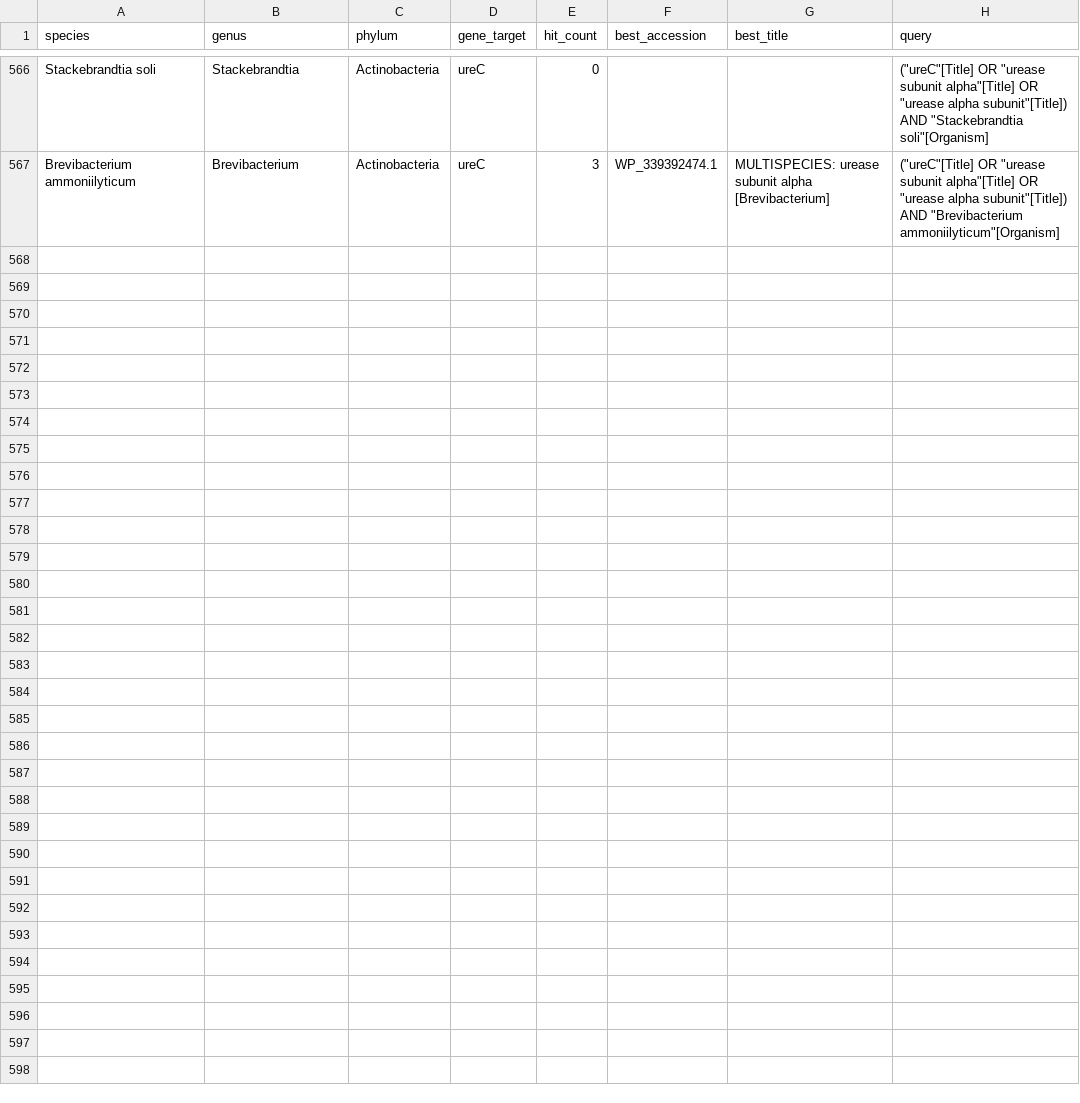
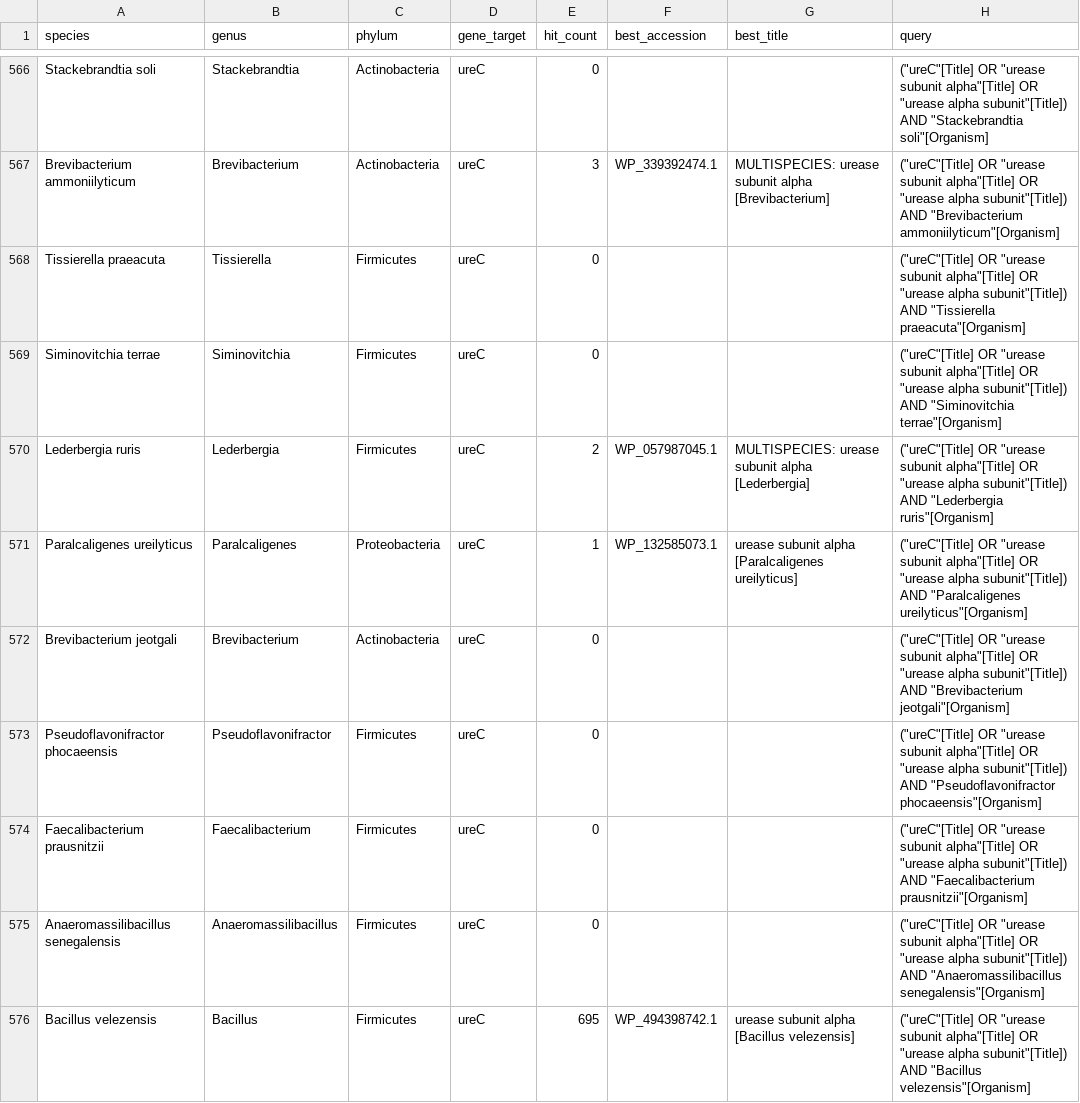
Before and after one commit to ss1855/gblock, a CSV file: ureC_presence.csv, drawn as a sheet; only a part is shown, gaps mark what is left out; the diff covers the shown part only; the diff names each change by its address in the sheet, - before the commit and + after, or states it on an @@ line.

```diff
--- a/ureC_presence.csv
+++ b/ureC_presence.csv
+row 568: Tissierella praeacuta | Tissierella | Firmicutes | ureC | 0 |  |  | ("ureC"[Title] OR "urease subunit alpha"[Title] OR "urease alpha subunit"[Title]) AND "Tissierella praeacuta"[Organism]
+row 569: Siminovitchia terrae | Siminovitchia | Firmicutes | ureC | 0 |  |  | ("ureC"[Title] OR "urease subunit alpha"[Title] OR "urease alpha subunit"[Title]) AND "Siminovitchia terrae"[Organism]
+row 570: Lederbergia ruris | Lederbergia | Firmicutes | ureC | 2 | WP_057987045.1 | MULTISPECIES: urease subunit alpha [Lederbergia] | ("ureC"[Title] OR "urease subunit alpha"[Title] OR "urease alpha subunit"[Title]) AND "Lederbergia ruris"[Organism]
+row 571: Paralcaligenes ureilyticus | Paralcaligenes | Proteobacteria | ureC | 1 | WP_132585073.1 | urease subunit alpha [Paralcaligenes ureilyticus] | ("ureC"[Title] OR "urease subunit alpha"[Title] OR "urease alpha subunit"[Title]) AND "Paralcaligenes ureilyticus"[Organism]
+row 572: Brevibacterium jeotgali | Brevibacterium | Actinobacteria | ureC | 0 |  |  | ("ureC"[Title] OR "urease subunit alpha"[Title] OR "urease alpha subunit"[Title]) AND "Brevibacterium jeotgali"[Organism]
+row 573: Pseudoflavonifractor phocaeensis | Pseudoflavonifractor | Firmicutes | ureC | 0 |  |  | ("ureC"[Title] OR "urease subunit alpha"[Title] OR "urease alpha subunit"[Title]) AND "Pseudoflavonifractor phocaeensis"[Organism]
+row 574: Faecalibacterium prausnitzii | Faecalibacterium | Firmicutes | ureC | 0 |  |  | ("ureC"[Title] OR "urease subunit alpha"[Title] OR "urease alpha subunit"[Title]) AND "Faecalibacterium prausnitzii"[Organism]
+row 575: Anaeromassilibacillus senegalensis | Anaeromassilibacillus | Firmicutes | ureC | 0 |  |  | ("ureC"[Title] OR "urease subunit alpha"[Title] OR "urease alpha subunit"[Title]) AND "Anaeromassilibacillus senegalensis"[Organism]
+row 576: Bacillus velezensis | Bacillus | Firmicutes | ureC | 695 | WP_494398742.1 | urease subunit alpha [Bacillus velezensis] | ("ureC"[Title] OR "urease subunit alpha"[Title] OR "urease alpha subunit"[Title]) AND "Bacillus velezensis"[Organism]
```
Also changed, not shown: 8 added rows elsewhere in this file, 1 other file.
